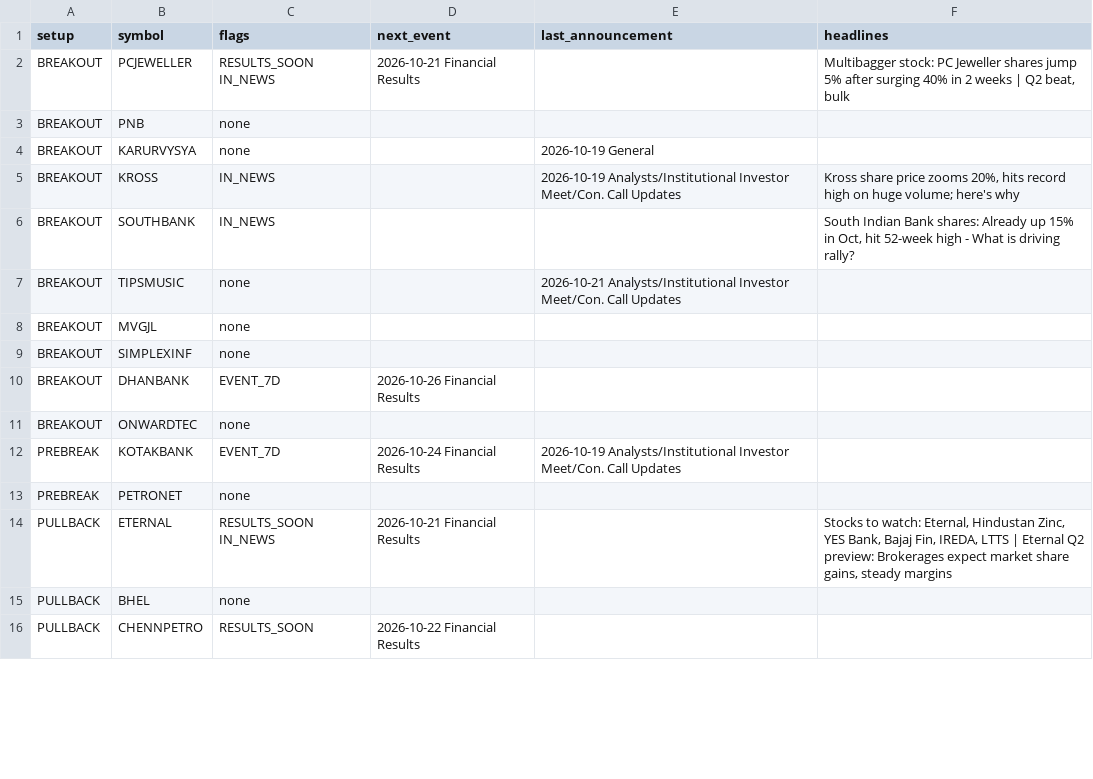
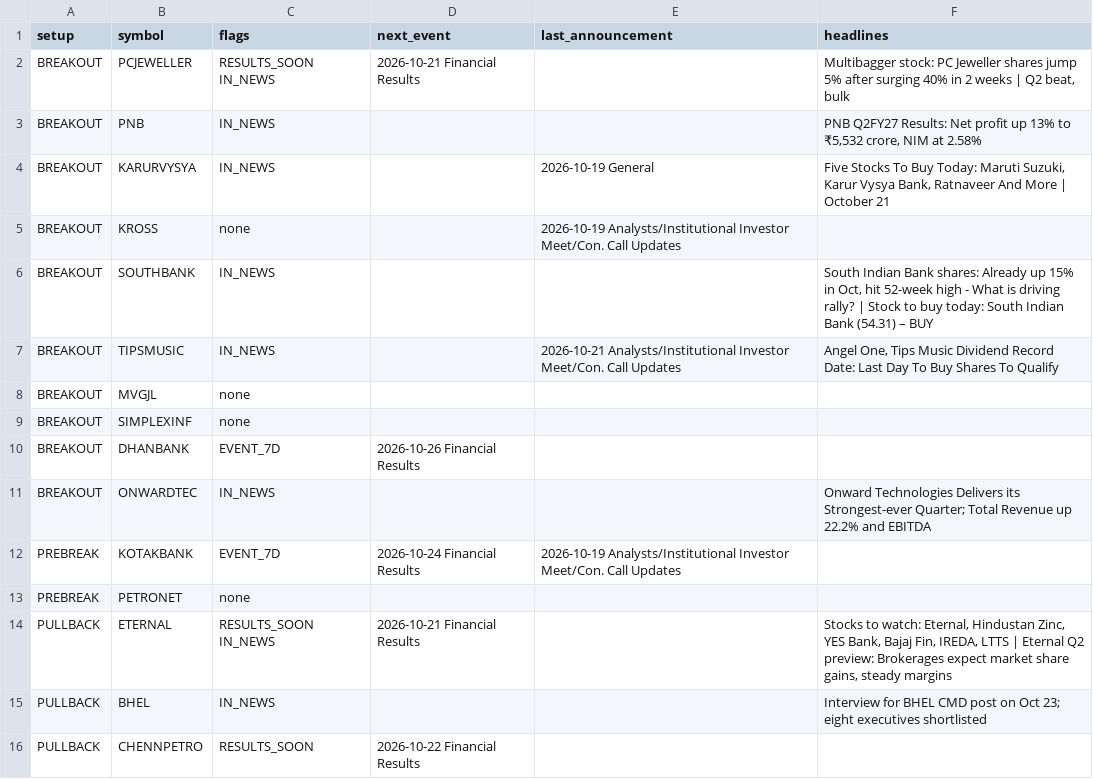
Before and after one commit to sufikipl-ops/swing-auto, a CSV file: docs/news_events.csv, drawn as a sheet; only a part is shown; the diff covers the shown part only.

```diff
--- a/docs/news_events.csv
+++ b/docs/news_events.csv
@@ -2,7 +2,7 @@ setup,symbol,flags,next_event,last_announcement,headlines
 BREAKOUT,PCJEWELLER,RESULTS_SOON IN_NEWS,2026-10-21 Financial Results,,"Multibagger stock: PC Jeweller shares jump 5% after surging 40% in 2 weeks | Q2 beat, bulk"
-BREAKOUT,PNB,none,,,
-BREAKOUT,KARURVYSYA,none,,2026-10-19 General,
-BREAKOUT,KROSS,IN_NEWS,,2026-10-19 Analysts/Institutional Investor Meet/Con. Call Updates,"Kross share price zooms 20%, hits record high on huge volume; here's why"
-BREAKOUT,SOUTHBANK,IN_NEWS,,,"South Indian Bank shares: Already up 15% in Oct, hit 52-week high - What is driving rally?"
-BREAKOUT,TIPSMUSIC,none,,2026-10-21 Analysts/Institutional Investor Meet/Con. Call Updates,
+BREAKOUT,PNB,IN_NEWS,,,"PNB Q2FY27 Results: Net profit up 13% to ₹5,532 crore, NIM at 2.58%"
+BREAKOUT,KARURVYSYA,IN_NEWS,,2026-10-19 General,"Five Stocks To Buy Today: Maruti Suzuki, Karur Vysya Bank, Ratnaveer And More | October 21"
+BREAKOUT,KROSS,none,,2026-10-19 Analysts/Institutional Investor Meet/Con. Call Updates,
+BREAKOUT,SOUTHBANK,IN_NEWS,,,"South Indian Bank shares: Already up 15% in Oct, hit 52-week high - What is driving rally? | Stock to buy today: South Indian Bank (54.31) – BUY"
+BREAKOUT,TIPSMUSIC,IN_NEWS,,2026-10-21 Analysts/Institutional Investor Meet/Con. Call Updates,"Angel One, Tips Music Dividend Record Date: Last Day To Buy Shares To Qualify"
 BREAKOUT,MVGJL,none,,,
@@ -10,3 +10,3 @@ BREAKOUT,SIMPLEXINF,none,,,
 BREAKOUT,DHANBANK,EVENT_7D,2026-10-26 Financial Results,,
-BREAKOUT,ONWARDTEC,none,,,
+BREAKOUT,ONWARDTEC,IN_NEWS,,,Onward Technologies Delivers its Strongest-ever Quarter; Total Revenue up 22.2% and EBITDA
 PREBREAK,KOTAKBANK,EVENT_7D,2026-10-24 Financial Results,2026-10-19 Analysts/Institutional Investor Meet/Con. Call Updates,
@@ -14,3 +14,3 @@ PREBREAK,PETRONET,none,,,
 PULLBACK,ETERNAL,RESULTS_SOON IN_NEWS,2026-10-21 Financial Results,,"Stocks to watch: Eternal, Hindustan Zinc, YES Bank, Bajaj Fin, IREDA, LTTS | Eternal Q2 preview: Brokerages expect market share gains, steady margins"
-PULLBACK,BHEL,none,,,
+PULLBACK,BHEL,IN_NEWS,,,Interview for BHEL CMD post on Oct 23; eight executives shortlisted
 PULLBACK,CHENNPETRO,RESULTS_SOON,2026-10-22 Financial Results,,
```
Also changed, not shown: 44 edited cells elsewhere in this file, out/news_events.csv, 7 other files.
